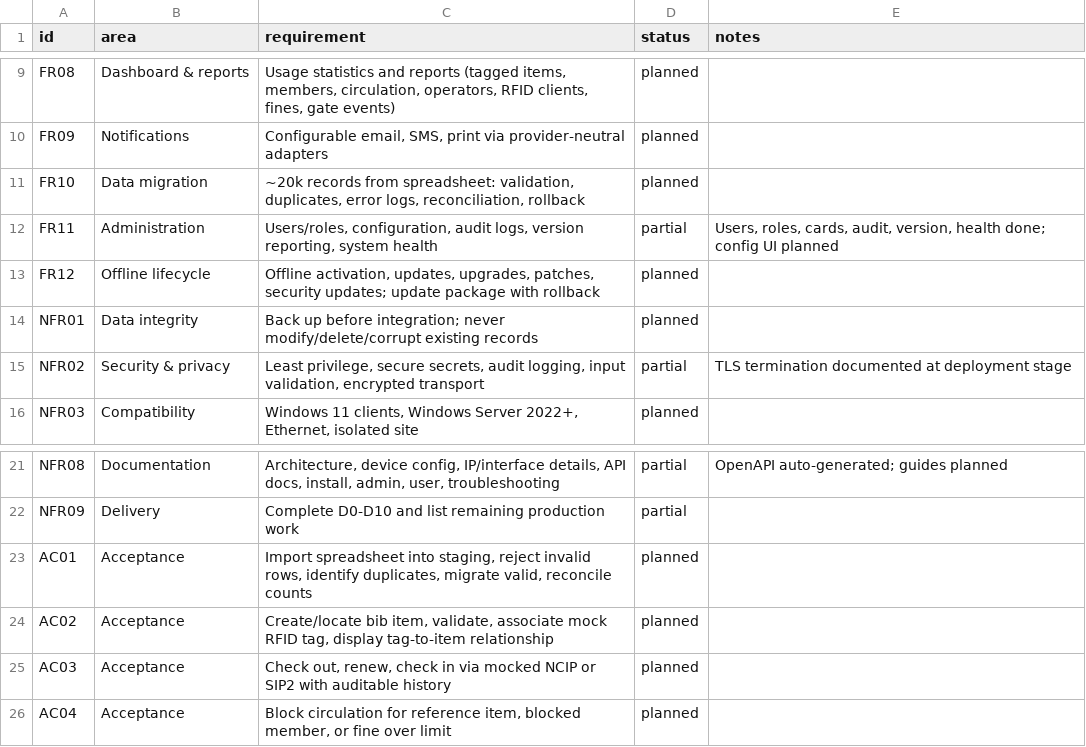
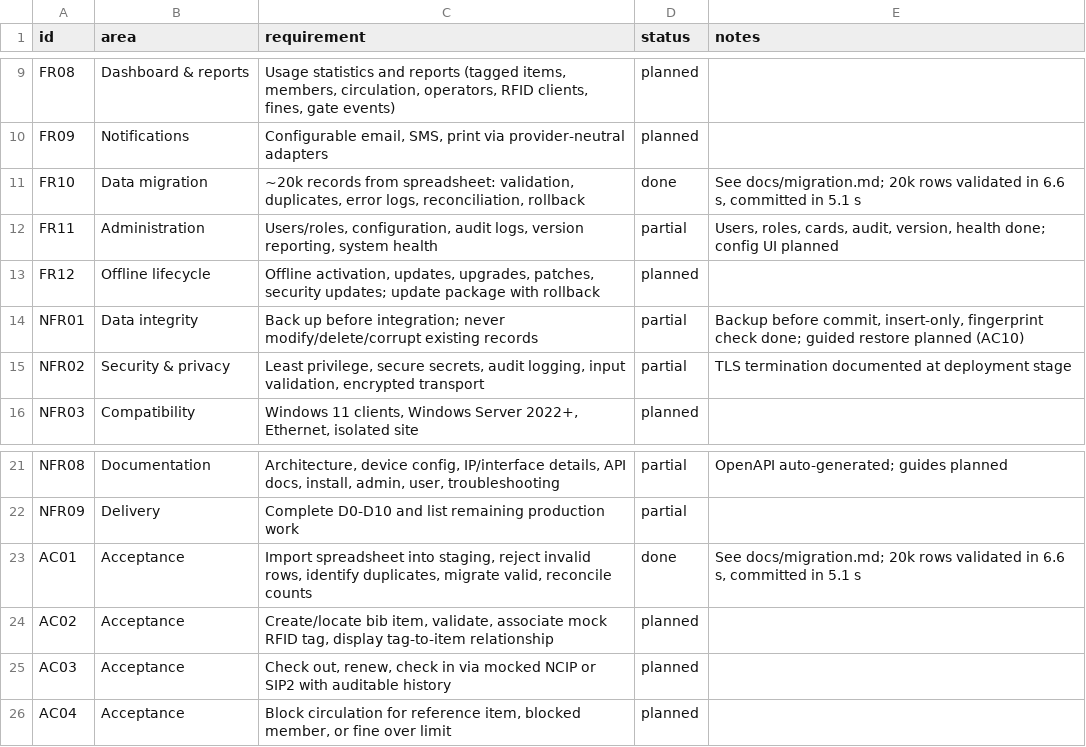
Before and after one commit to VighneshHM/aisys-rls, a CSV file: docs/requirements.csv, drawn as a sheet; only a part is shown, gaps mark what is left out; the diff names each change by its address in the sheet, - before the commit and + after, or states it on an @@ line.

```diff
--- a/docs/requirements.csv
+++ b/docs/requirements.csv
-D11 (status): planned
+D11 (status): done
-E11 (notes): (empty)
+E11 (notes): See docs/migration.md; 20k rows validated in 6.6 s, committed in 5.1 s
-D14 (status): planned
+D14 (status): partial
-E14 (notes): (empty)
+E14 (notes): Backup before commit, insert-only, fingerprint check done; guided restore planned (AC10)
-D23 (status): planned
+D23 (status): done
-E23 (notes): (empty)
+E23 (notes): See docs/migration.md; 20k rows validated in 6.6 s, committed in 5.1 s
```
Also changed, not shown: 29 other files.
